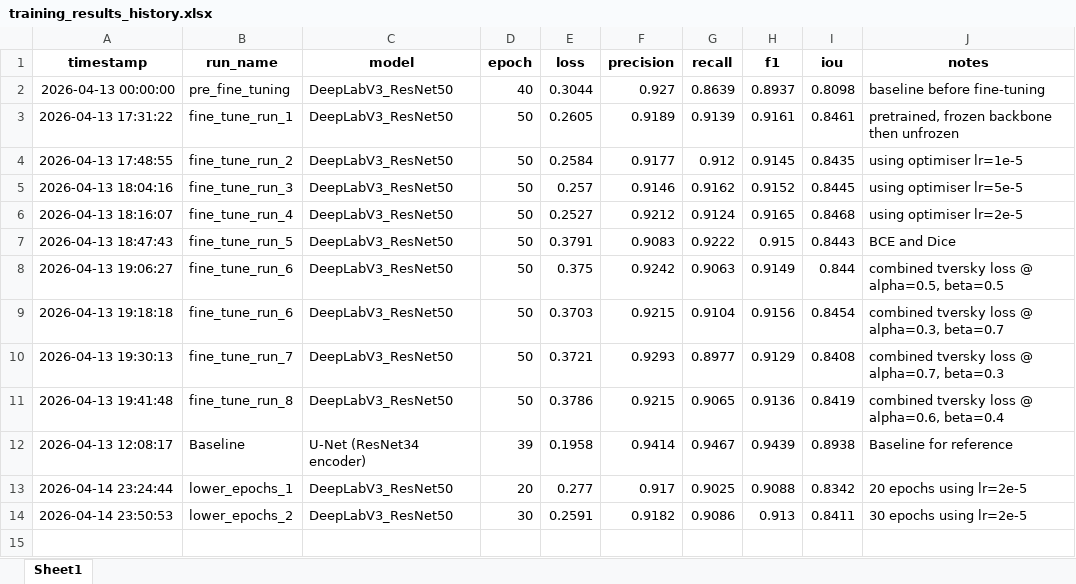
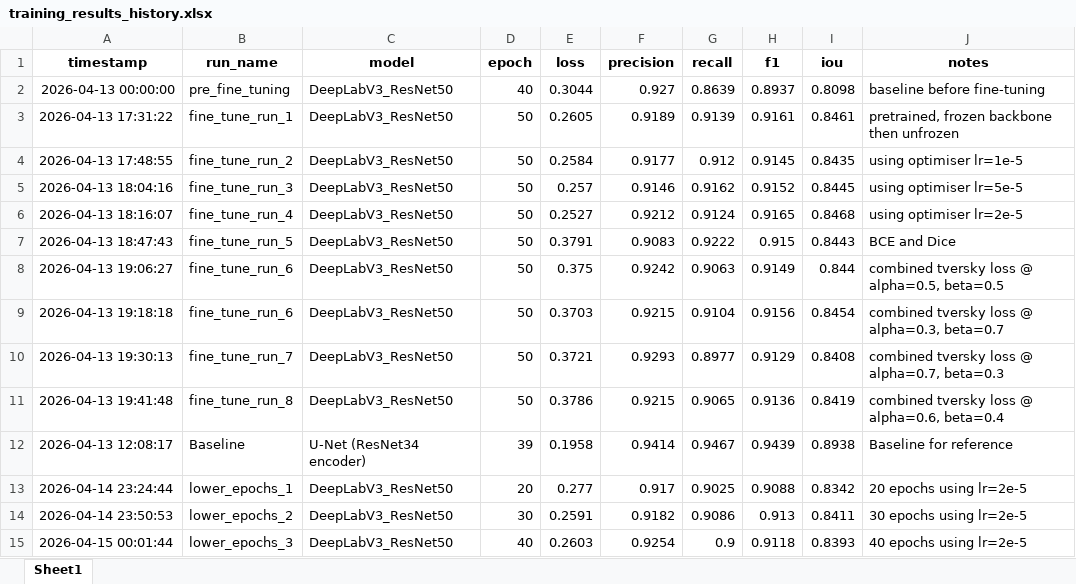
Before and after one commit to Magic-Master420/COMP9517-Group-Project, an Excel workbook: cm/training_results_history.xlsx, sheet Sheet1, drawn as a sheet; values as stored, in another font and other column widths than the file's, no borders; the diff names each change by its address in the sheet, - before the commit and + after, or states it on an @@ line.

Commit message:
Add latest training results

```diff
--- a/cm/training_results_history.xlsx (sheet Sheet1)
+++ b/cm/training_results_history.xlsx (sheet Sheet1)
+row 15: 2026-04-15 00:01:44 | lower_epochs_3 | DeepLabV3_ResNet50 | 40 | 0.2603 | 0.9254 | 0.9 | 0.9118 | 0.8393 | 40 epochs using lr=2e-5
```
